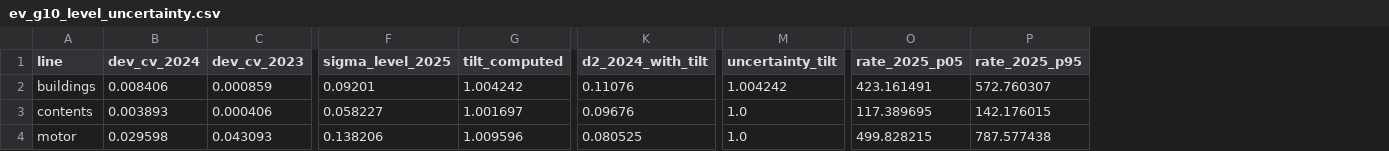
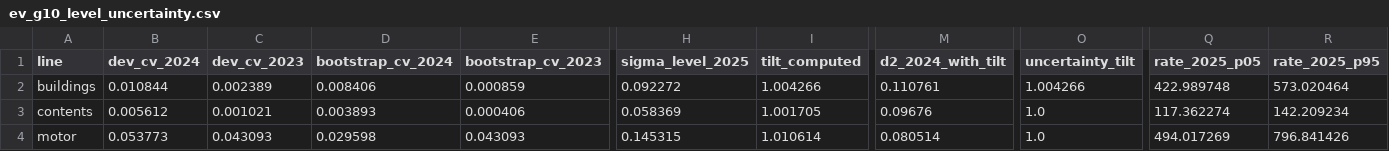
Before and after one commit to almac09/iaa-hackathon-2026, a CSV file: workings/contents/replication/audit/evidence/glm_lines/ev_g10_level_uncertainty.csv, drawn as a sheet; only a part is shown, gaps mark what is left out; addresses are those after the commit; the diff covers the shown part only; the diff names each change by its address in the sheet, - before the commit and + after, or states it on an @@ line.

Commit message:
Run the full model with Mack uncertainty (AI-assisted)
Labelled A25; output goes to submission_combined_v2_dev_methods so the
earlier files are kept. Predictions are unchanged except buildings,
within 0.003%; motor's 2025 range widens.

```diff
--- a/workings/contents/replication/audit/evidence/glm_lines/ev_g10_level_uncertainty.csv
+++ b/workings/contents/replication/audit/evidence/glm_lines/ev_g10_level_uncertainty.csv
+column D (bootstrap_cv_2024), rows 2-4: 0.008406 | 0.003893 | 0.029598
+column E (bootstrap_cv_2023), rows 2-4: 0.000859 | 0.000406 | 0.043093
-B2 (dev_cv_2024): 0.008406
+B2 (dev_cv_2024): 0.010844
-C2 (dev_cv_2023): 0.000859
+C2 (dev_cv_2023): 0.002389
-H2 (sigma_level_2025): 0.09201
+H2 (sigma_level_2025): 0.092272
-I2 (tilt_computed): 1.004242
+I2 (tilt_computed): 1.004266
-M2 (d2_2024_with_tilt): 0.11076
+M2 (d2_2024_with_tilt): 0.110761
-O2 (uncertainty_tilt): 1.004242
+O2 (uncertainty_tilt): 1.004266
-Q2 (rate_2025_p05): 423.161491
+Q2 (rate_2025_p05): 422.989748
-R2 (rate_2025_p95): 572.760307
+R2 (rate_2025_p95): 573.020464
-B3 (dev_cv_2024): 0.003893
+B3 (dev_cv_2024): 0.005612
-C3 (dev_cv_2023): 0.000406
+C3 (dev_cv_2023): 0.001021
-H3 (sigma_level_2025): 0.058227
+H3 (sigma_level_2025): 0.058369
-I3 (tilt_computed): 1.001697
+I3 (tilt_computed): 1.001705
-Q3 (rate_2025_p05): 117.389695
+Q3 (rate_2025_p05): 117.362274
-R3 (rate_2025_p95): 142.176015
+R3 (rate_2025_p95): 142.209234
-B4 (dev_cv_2024): 0.029598
+B4 (dev_cv_2024): 0.053773
-H4 (sigma_level_2025): 0.138206
+H4 (sigma_level_2025): 0.145315
-I4 (tilt_computed): 1.009596
+I4 (tilt_computed): 1.010614
-M4 (d2_2024_with_tilt): 0.080525
+M4 (d2_2024_with_tilt): 0.080514
-Q4 (rate_2025_p05): 499.828215
+Q4 (rate_2025_p05): 494.017269
-R4 (rate_2025_p95): 787.577438
+R4 (rate_2025_p95): 796.841426
```
Also changed, not shown: 2 edited cells elsewhere in this file, workings/contents/replication/audit/evidence/glm_lines/ev_g6_summary.csv, 2 other files.
